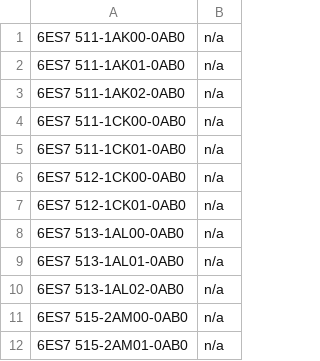
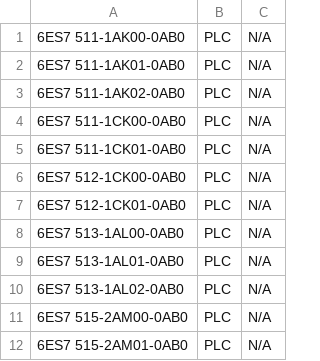
Before and after one commit to Maroder1/openness, a CSV file: Core/Database/mlfb/PLC_List.csv, drawn as a sheet; only a part is shown; removed rows and columns are numbered as before the commit, all else as after; the diff names each change by its address in the sheet, - before the commit and + after, or states it on an @@ line.

Commit message:
Feat: plc mlfb options

```diff
--- a/Core/Database/mlfb/PLC_List.csv
+++ b/Core/Database/mlfb/PLC_List.csv
-column B, rows 1-12: all n/a
+column B, rows 1-12: all PLC
+column C, rows 1-12: all N/A
```
Also changed, not shown: 6 other files.
